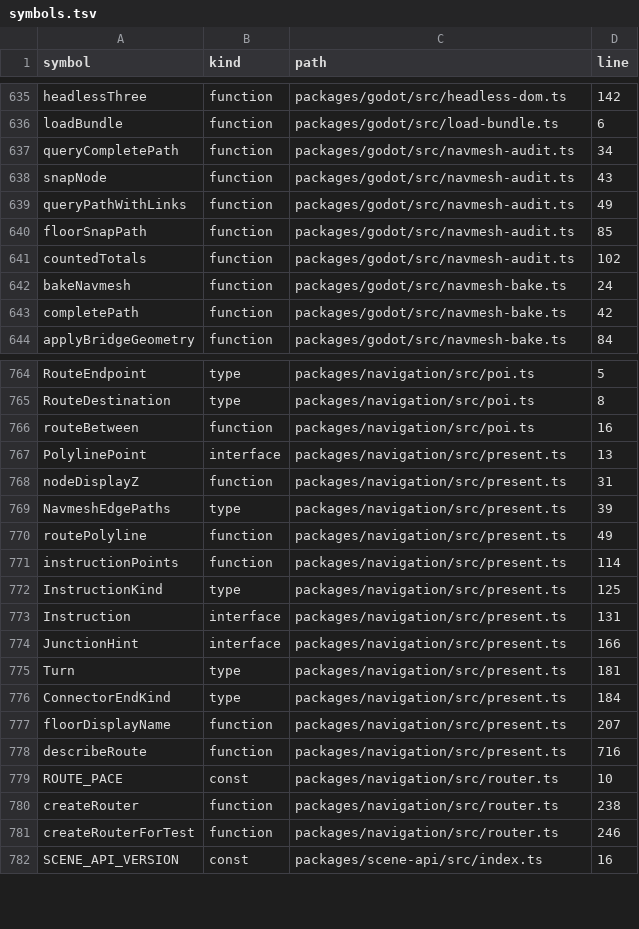
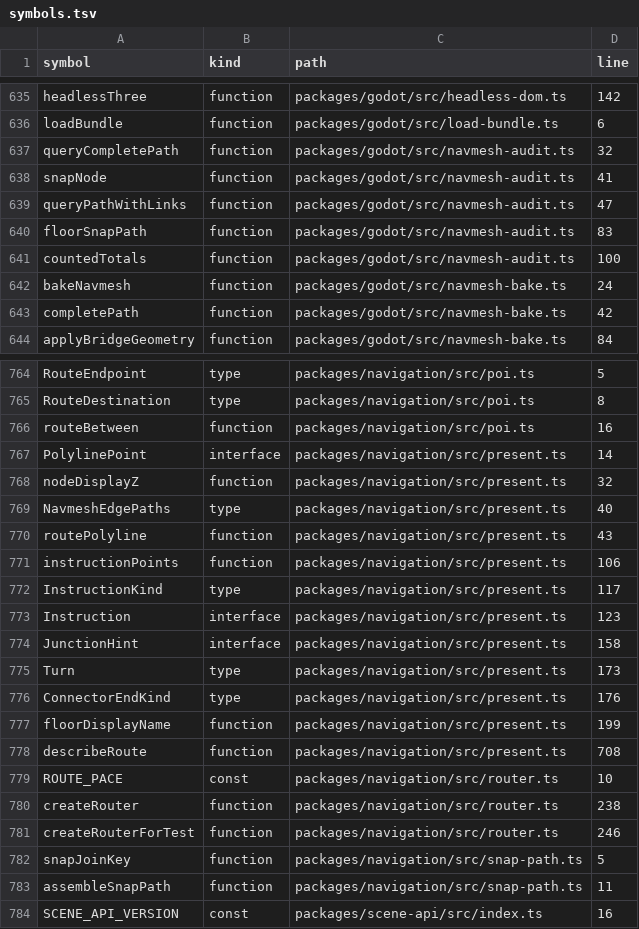
Before and after one commit to nurockplayer/gteki, a TSV file: docs/map/symbols.tsv, drawn as a sheet; only a part is shown, gaps mark what is left out; the diff covers the shown part only.

Commit message:
fix(guide): assemble baked paths from snap to snap
Refs #645 (step 5). Focused tests 72 passed; root typecheck passed 2026-11-03 19:54 JST. Real-station regeneration and related tests are running.

```diff
--- a/docs/map/symbols.tsv
+++ b/docs/map/symbols.tsv
@@ -636,7 +636,7 @@ headlessThree	function	packages/godot/src/headless-dom.ts	142
 loadBundle	function	packages/godot/src/load-bundle.ts	6
-queryCompletePath	function	packages/godot/src/navmesh-audit.ts	34
-snapNode	function	packages/godot/src/navmesh-audit.ts	43
-queryPathWithLinks	function	packages/godot/src/navmesh-audit.ts	49
-floorSnapPath	function	packages/godot/src/navmesh-audit.ts	85
-countedTotals	function	packages/godot/src/navmesh-audit.ts	102
+queryCompletePath	function	packages/godot/src/navmesh-audit.ts	32
+snapNode	function	packages/godot/src/navmesh-audit.ts	41
+queryPathWithLinks	function	packages/godot/src/navmesh-audit.ts	47
+floorSnapPath	function	packages/godot/src/navmesh-audit.ts	83
+countedTotals	function	packages/godot/src/navmesh-audit.ts	100
 bakeNavmesh	function	packages/godot/src/navmesh-bake.ts	24
@@ -766,14 +766,14 @@ RouteDestination	type	packages/navigation/src/poi.ts	8
 routeBetween	function	packages/navigation/src/poi.ts	16
-PolylinePoint	interface	packages/navigation/src/present.ts	13
-nodeDisplayZ	function	packages/navigation/src/present.ts	31
-NavmeshEdgePaths	type	packages/navigation/src/present.ts	39
-routePolyline	function	packages/navigation/src/present.ts	49
-instructionPoints	function	packages/navigation/src/present.ts	114
-InstructionKind	type	packages/navigation/src/present.ts	125
-Instruction	interface	packages/navigation/src/present.ts	131
-JunctionHint	interface	packages/navigation/src/present.ts	166
-Turn	type	packages/navigation/src/present.ts	181
-ConnectorEndKind	type	packages/navigation/src/present.ts	184
-floorDisplayName	function	packages/navigation/src/present.ts	207
-describeRoute	function	packages/navigation/src/present.ts	716
+PolylinePoint	interface	packages/navigation/src/present.ts	14
+nodeDisplayZ	function	packages/navigation/src/present.ts	32
+NavmeshEdgePaths	type	packages/navigation/src/present.ts	40
+routePolyline	function	packages/navigation/src/present.ts	43
+instructionPoints	function	packages/navigation/src/present.ts	106
+InstructionKind	type	packages/navigation/src/present.ts	117
+Instruction	interface	packages/navigation/src/present.ts	123
+JunctionHint	interface	packages/navigation/src/present.ts	158
+Turn	type	packages/navigation/src/present.ts	173
+ConnectorEndKind	type	packages/navigation/src/present.ts	176
+floorDisplayName	function	packages/navigation/src/present.ts	199
+describeRoute	function	packages/navigation/src/present.ts	708
 ROUTE_PACE	const	packages/navigation/src/router.ts	10
@@ -781,2 +781,4 @@ createRouter	function	packages/navigation/src/router.ts	238
 createRouterForTest	function	packages/navigation/src/router.ts	246
+snapJoinKey	function	packages/navigation/src/snap-path.ts	5
+assembleSnapPath	function	packages/navigation/src/snap-path.ts	11
 SCENE_API_VERSION	const	packages/scene-api/src/index.ts	16
```
Also changed, not shown: 4 edited cells elsewhere in this file, 15 other files.
